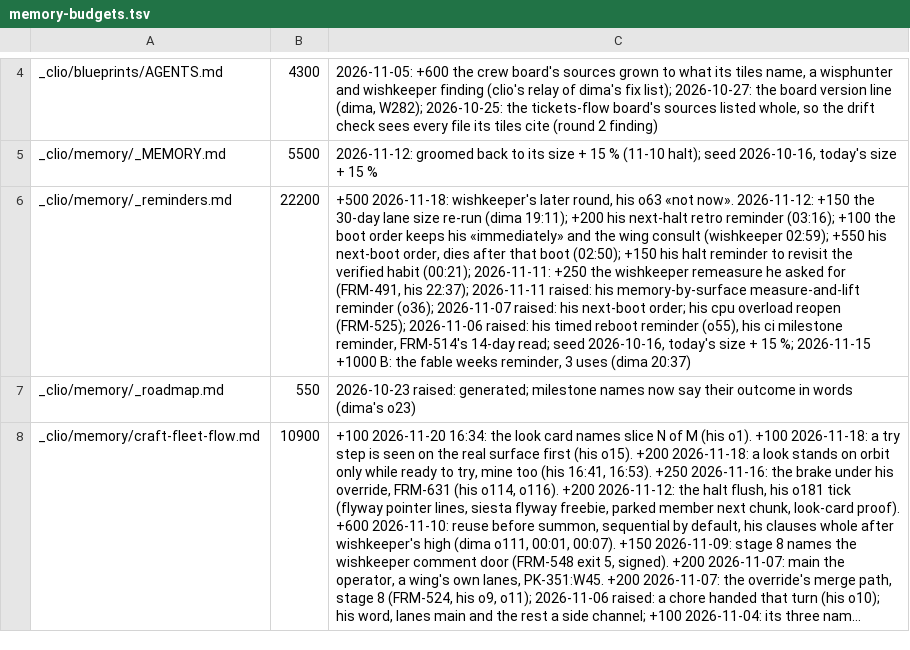
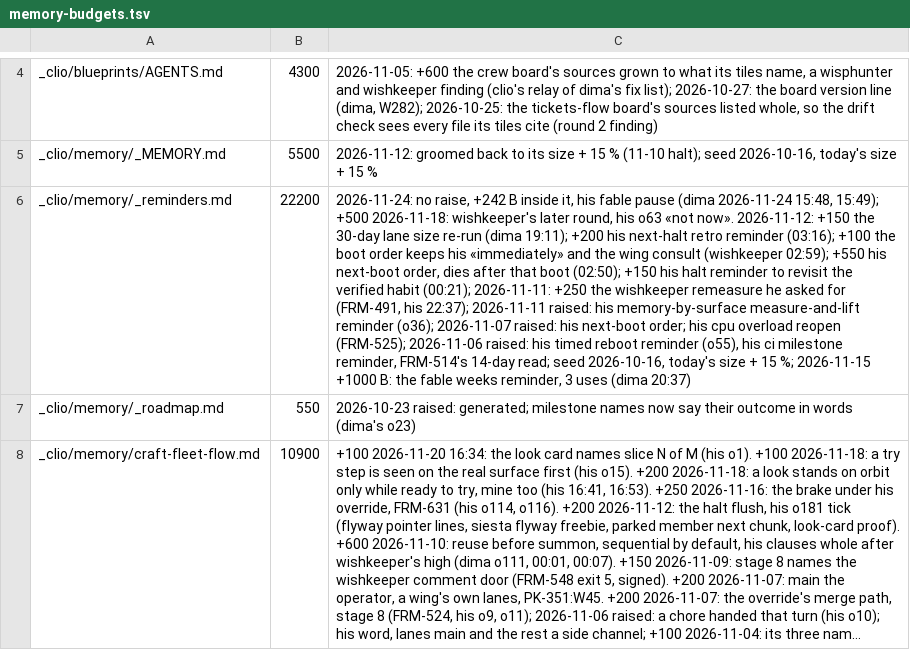
Before and after one commit to dvakatsiienko/frame, a TSV file: recipes/nurture-memory/scripts/memory-budgets.tsv, drawn as a sheet; only a part is shown, gaps mark what is left out; long unchanged cells end in …; the diff names each change by its address in the sheet, - before the commit and + after, or states it on an @@ line.

Commit message:
📜 reminders: no fable until dima says, two of three resets used
dima 2026-11-24 15:48: the fable weeks plan pauses, the designer exempt. also the 15:40 siesta row.

Agent: clio · Claude Opus 5.5

```diff
--- a/recipes/nurture-memory/scripts/memory-budgets.tsv
+++ b/recipes/nurture-memory/scripts/memory-budgets.tsv
-C6: +500 2026-11-18:…
+C6: 2026-11-24: no raise, +242 B inside it, his fable pause (dima 2026-11-24 15:48, 15:49); +500 2026-11-18:…
```
Also changed, not shown: 2 other files.
